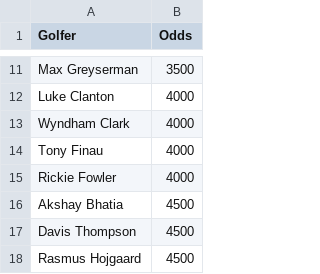
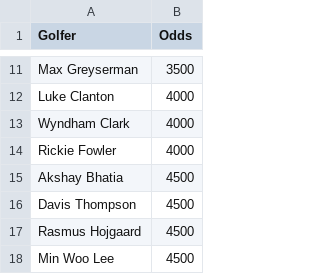
Before and after one commit to 09tannerm/HFH-Golf-Draft, a CSV file: public/golfer_field.csv, drawn as a sheet; only a part is shown, gaps mark what is left out; the shorter side is filled out with more unchanged rows; the diff names each change by its address in the sheet, - before the commit and + after, or states it on an @@ line.

Commit message:
Update golfer_field.csv

```diff
--- a/public/golfer_field.csv
+++ b/public/golfer_field.csv
-row 14: Tony Finau | 4000
```
